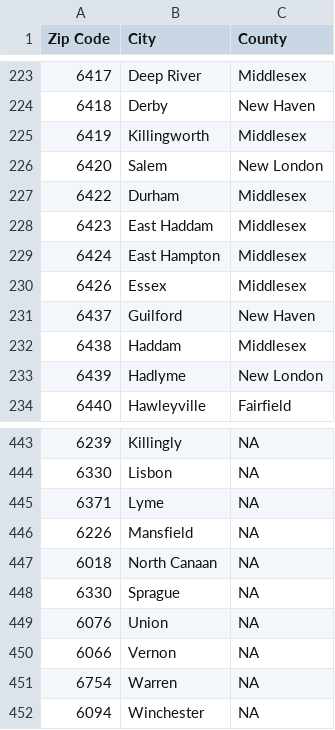
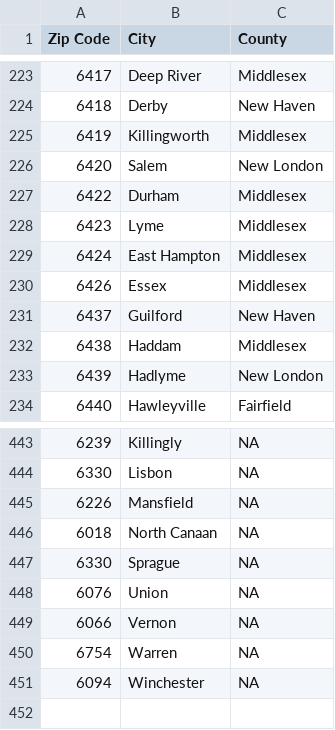
Before and after one commit to Forgethost/datascience-learning, a CSV file: kmeansct/data/raw/zipMap.csv, drawn as a sheet; only a part is shown, gaps mark what is left out.

```diff
--- a/kmeansct/data/raw/zipMap.csv
+++ b/kmeansct/data/raw/zipMap.csv
@@ -227,3 +227,3 @@ Zip Code,City,County
 6422,Durham,Middlesex
-6423,East Haddam,Middlesex
+6423,Lyme,Middlesex
 6424,East Hampton,Middlesex
@@ -444,3 +444,2 @@ Zip Code,City,County
 6330,Lisbon,NA
-6371,Lyme,NA
 6226,Mansfield,NA
```
Also changed, not shown: kmeansct/data/processed/predictions/predictions_bands.csv, 11 other files.
